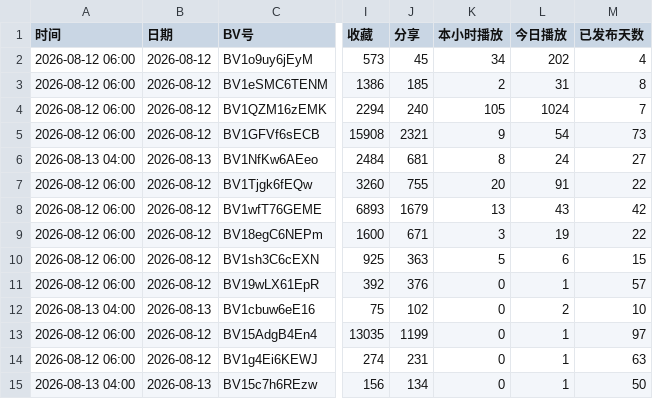
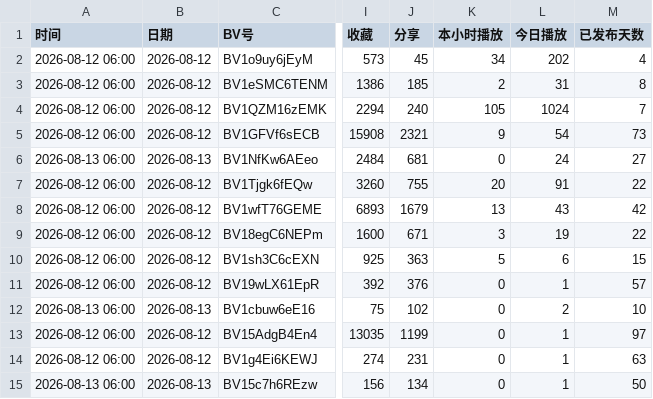
Before and after one commit to yinggege666666-alt/bilibili-tracker, a CSV file: report.csv, drawn as a sheet; only a part is shown, gaps mark what is left out; the diff names each change by its address in the sheet, - before the commit and + after, or states it on an @@ line.

```diff
--- a/report.csv
+++ b/report.csv
-A6 (时间): 2026-08-13 04:00
+A6 (时间): 2026-08-13 06:00
-K6 (本小时播放): 8
+K6 (本小时播放): 0
-A12 (时间): 2026-08-13 04:00
+A12 (时间): 2026-08-13 06:00
-A15 (时间): 2026-08-13 04:00
+A15 (时间): 2026-08-13 06:00
```
Also changed, not shown: snapshots.csv, 2 other files.
